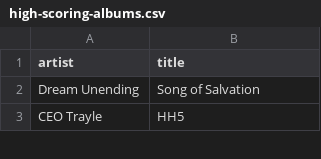
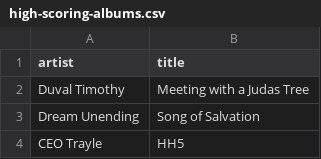
Before and after one commit to my-slab/music-scrapers, a CSV file: data/pitchfork/high-scoring-albums.csv, drawn as a sheet; only a part is shown.

Commit message:
chore: update data

```diff
--- a/data/pitchfork/high-scoring-albums.csv
+++ b/data/pitchfork/high-scoring-albums.csv
@@ -1,2 +1,3 @@
 artist,title
+Duval Timothy,Meeting with a Judas Tree
 Dream Unending,Song of Salvation
```
